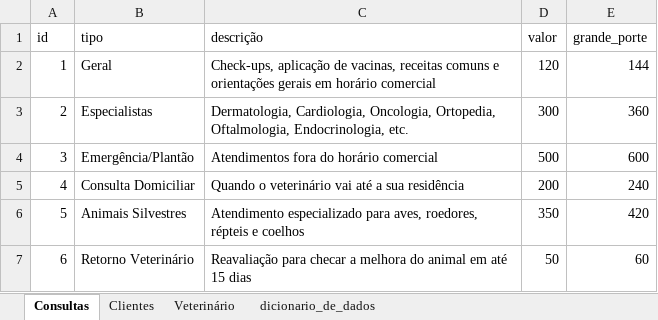
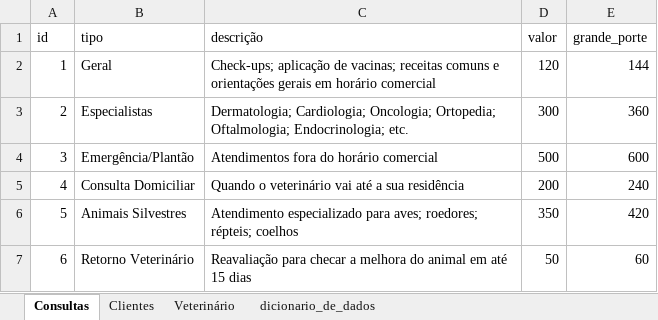
Before and after one commit to Gengiscana/SENAI, an Excel workbook: 2° Semestre/BD/Aula02/bd_aula02/bd_mer_der_aula02/dicionario.xlsx, sheet Consultas, drawn as a sheet; values as stored, in another font and other column widths than the file's, no borders; the diff names each change by its address in the sheet, - before the commit and + after, or states it on an @@ line.

```diff
--- a/2° Semestre/BD/Aula02/bd_aula02/bd_mer_der_aula02/dicionario.xlsx (sheet Consultas)
+++ b/2° Semestre/BD/Aula02/bd_aula02/bd_mer_der_aula02/dicionario.xlsx (sheet Consultas)
-C2 (descrição): Check-ups, aplicação de vacinas, receitas comuns…
+C2 (descrição): Check-ups; aplicação de vacinas; receitas comuns…
-C3 (descrição): Dermatologia, Cardiologia, Oncologia, Ortopedia, Oftalmologia, Endocrinologia, etc.
+C3 (descrição): Dermatologia; Cardiologia; Oncologia; Ortopedia; Oftalmologia; Endocrinologia; etc.
-C6 (descrição): …especializado para aves, roedores, répteis e coelhos
+C6 (descrição): …especializado para aves; roedores; répteis; coelhos
```
Also changed, not shown: 1 other file.
